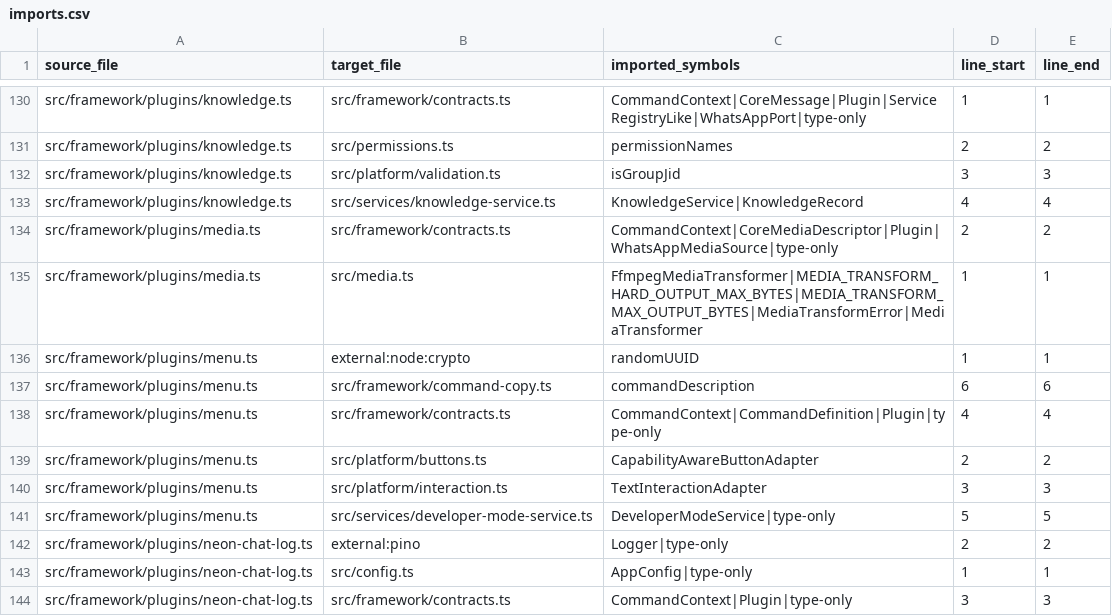
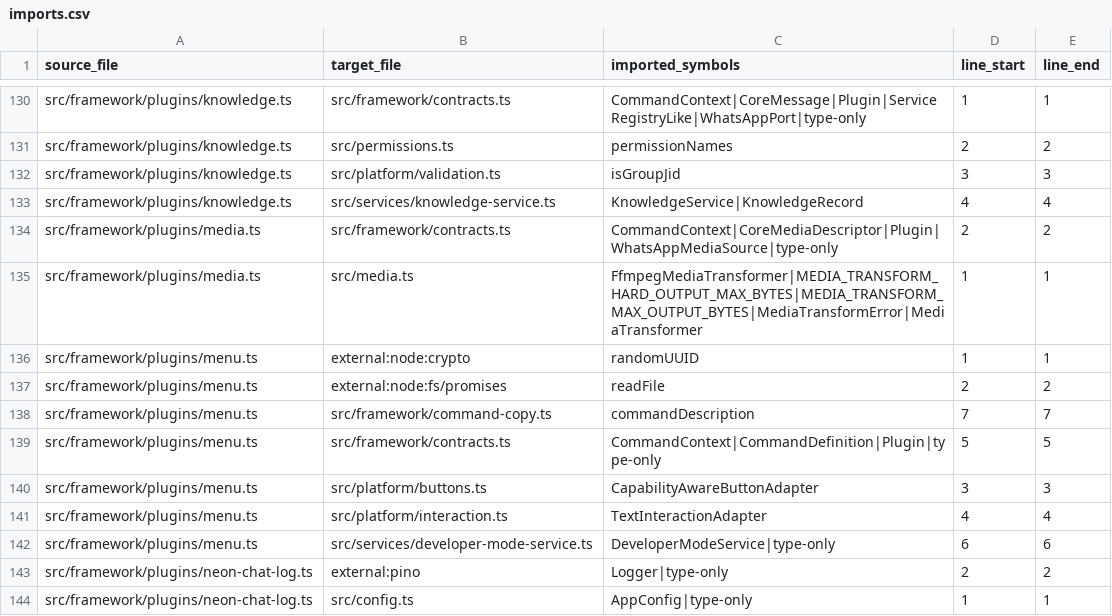
Before and after one commit to leenthequestmaster-code/Allybot, a CSV file: Codebase/tables/imports.csv, drawn as a sheet; only a part is shown, gaps mark what is left out; the shorter side is filled out with more unchanged rows.

```diff
--- a/Codebase/tables/imports.csv
+++ b/Codebase/tables/imports.csv
@@ -136,7 +136,8 @@ src/framework/plugins/media.ts,src/media.ts,FfmpegMediaTransformer|MEDIA_TRANSFO
 src/framework/plugins/menu.ts,external:node:crypto,randomUUID,1,1
-src/framework/plugins/menu.ts,src/framework/command-copy.ts,commandDescription,6,6
-src/framework/plugins/menu.ts,src/framework/contracts.ts,CommandContext|CommandDefinition|Plugin|type-only,4,4
-src/framework/plugins/menu.ts,src/platform/buttons.ts,CapabilityAwareButtonAdapter,2,2
-src/framework/plugins/menu.ts,src/platform/interaction.ts,TextInteractionAdapter,3,3
-src/framework/plugins/menu.ts,src/services/developer-mode-service.ts,DeveloperModeService|type-only,5,5
+src/framework/plugins/menu.ts,external:node:fs/promises,readFile,2,2
+src/framework/plugins/menu.ts,src/framework/command-copy.ts,commandDescription,7,7
+src/framework/plugins/menu.ts,src/framework/contracts.ts,CommandContext|CommandDefinition|Plugin|type-only,5,5
+src/framework/plugins/menu.ts,src/platform/buttons.ts,CapabilityAwareButtonAdapter,3,3
+src/framework/plugins/menu.ts,src/platform/interaction.ts,TextInteractionAdapter,4,4
+src/framework/plugins/menu.ts,src/services/developer-mode-service.ts,DeveloperModeService|type-only,6,6
 src/framework/plugins/neon-chat-log.ts,external:pino,Logger|type-only,2,2
```
Also changed, not shown: Codebase/tables/commands.csv, Codebase/tables/files.csv, 13 other files.
